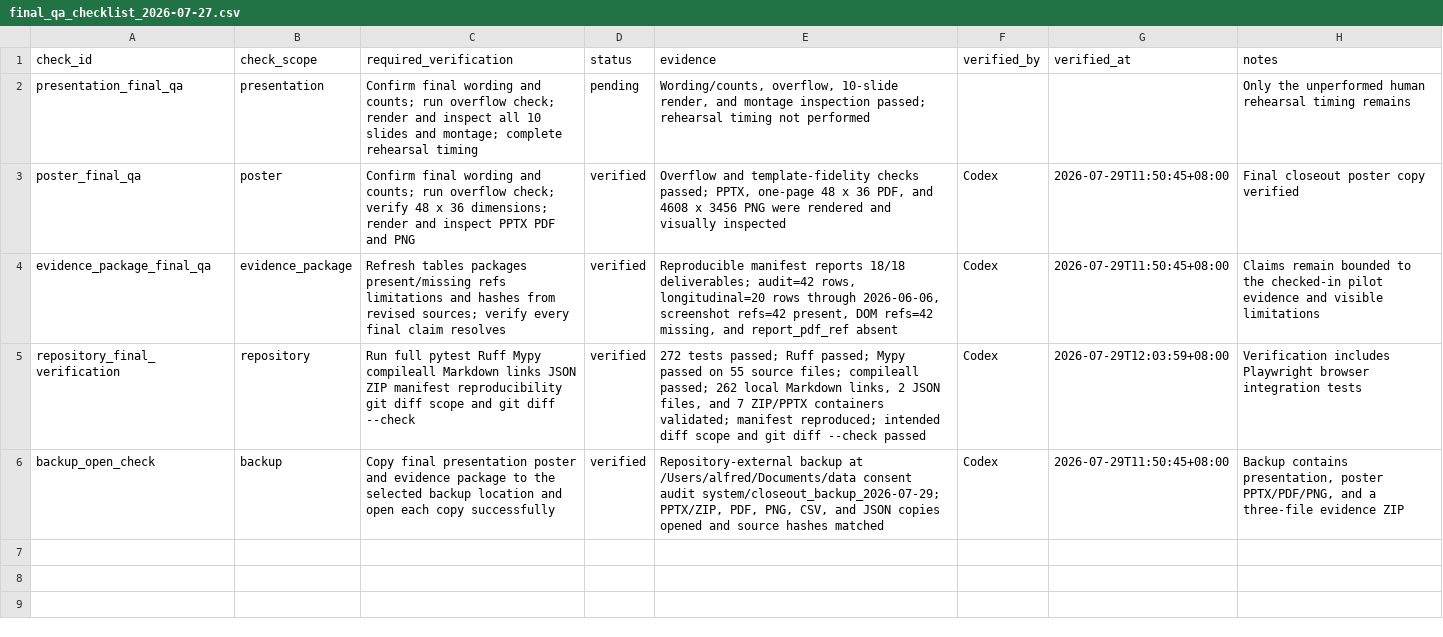
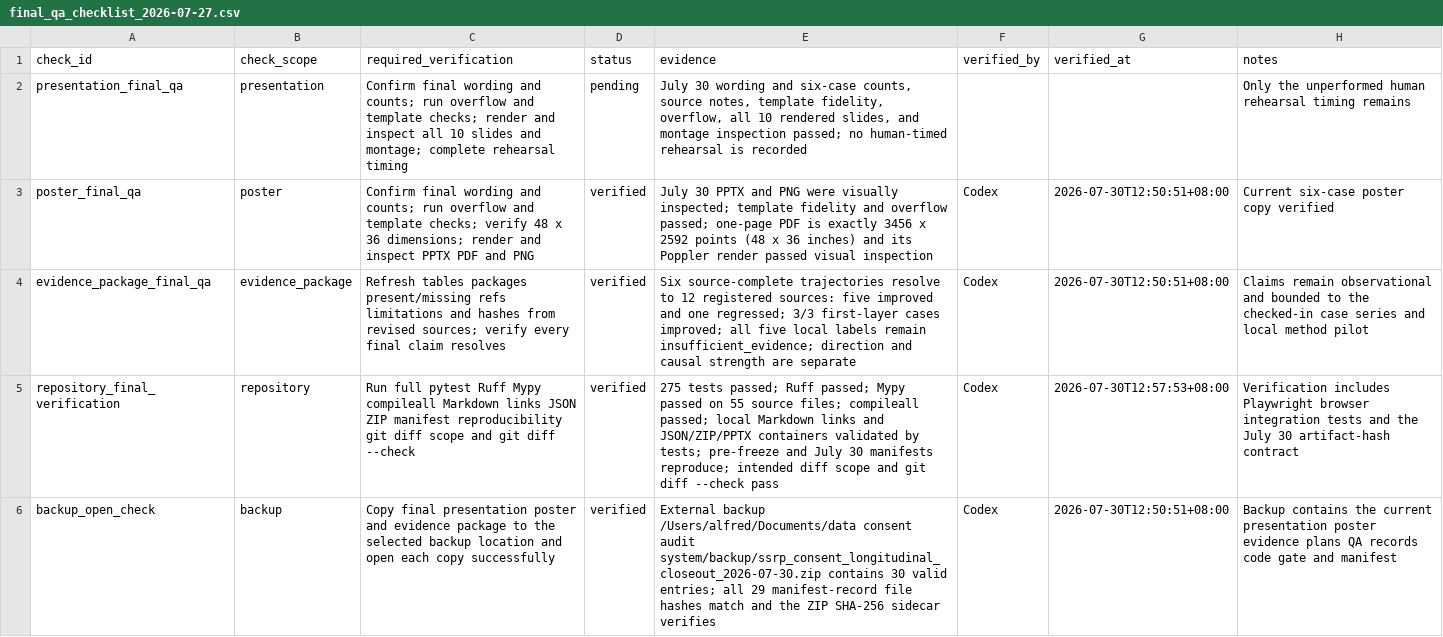
Before and after one commit to Alfred-Chen-04/data-consent-audit-system, a CSV file: data/closeout/final_qa_checklist_2026-07-27.csv, drawn as a sheet.

```diff
--- a/data/closeout/final_qa_checklist_2026-07-27.csv
+++ b/data/closeout/final_qa_checklist_2026-07-27.csv
@@ -1,6 +1,6 @@
 check_id,check_scope,required_verification,status,evidence,verified_by,verified_at,notes
-presentation_final_qa,presentation,"Confirm final wording and counts; run overflow check; render and inspect all 10 slides and montage; complete rehearsal timing",pending,"Wording/counts, overflow, 10-slide render, and montage inspection passed; rehearsal timing not performed",,,Only the unperformed human rehearsal timing remains
-poster_final_qa,poster,"Confirm final wording and counts; run overflow check; verify 48 x 36 dimensions; render and inspect PPTX PDF and PNG",verified,"Overflow and template-fidelity checks passed; PPTX, one-page 48 x 36 PDF, and 4608 x 3456 PNG were rendered and visually inspected",Codex,2026-07-29T11:50:45+08:00,Final closeout poster copy verified
-evidence_package_final_qa,evidence_package,"Refresh tables packages present/missing refs limitations and hashes from revised sources; verify every final claim resolves",verified,"Reproducible manifest reports 18/18 deliverables; audit=42 rows, longitudinal=20 rows through 2026-06-06, screenshot refs=42 present, DOM refs=42 missing, and report_pdf_ref absent",Codex,2026-07-29T11:50:45+08:00,Claims remain bounded to the checked-in pilot evidence and visible limitations
-repository_final_verification,repository,"Run full pytest Ruff Mypy compileall Markdown links JSON ZIP manifest reproducibility git diff scope and git diff --check",verified,"272 tests passed; Ruff passed; Mypy passed on 55 source files; compileall passed; 262 local Markdown links, 2 JSON files, and 7 ZIP/PPTX containers validated; manifest reproduced; intended diff scope and git diff --check passed",Codex,2026-07-29T12:03:59+08:00,Verification includes Playwright browser integration tests
-backup_open_check,backup,"Copy final presentation poster and evidence package to the selected backup location and open each copy successfully",verified,"Repository-external backup at /Users/alfred/Documents/data consent audit system/closeout_backup_2026-07-29; PPTX/ZIP, PDF, PNG, CSV, and JSON copies opened and source hashes matched",Codex,2026-07-29T11:50:45+08:00,"Backup contains presentation, poster PPTX/PDF/PNG, and a three-file evidence ZIP"
+presentation_final_qa,presentation,"Confirm final wording and counts; run overflow and template checks; render and inspect all 10 slides and montage; complete rehearsal timing",pending,"July 30 wording and six-case counts, source notes, template fidelity, overflow, all 10 rendered slides, and montage inspection passed; no human-timed rehearsal is recorded",,,Only the unperformed human rehearsal timing remains
+poster_final_qa,poster,"Confirm final wording and counts; run overflow and template checks; verify 48 x 36 dimensions; render and inspect PPTX PDF and PNG",verified,"July 30 PPTX and PNG were visually inspected; template fidelity and overflow passed; one-page PDF is exactly 3456 x 2592 points (48 x 36 inches) and its Poppler render passed visual inspection",Codex,2026-07-30T12:50:51+08:00,Current six-case poster copy verified
+evidence_package_final_qa,evidence_package,"Refresh tables packages present/missing refs limitations and hashes from revised sources; verify every final claim resolves",verified,"Six source-complete trajectories resolve to 12 registered sources: five improved and one regressed; 3/3 first-layer cases improved; all five local labels remain insufficient_evidence; direction and causal strength are separate",Codex,2026-07-30T12:50:51+08:00,Claims remain observational and bounded to the checked-in case series and local method pilot
+repository_final_verification,repository,"Run full pytest Ruff Mypy compileall Markdown links JSON ZIP manifest reproducibility git diff scope and git diff --check",verified,"275 tests passed; Ruff passed; Mypy passed on 55 source files; compileall passed; local Markdown links and JSON/ZIP/PPTX containers validated by tests; pre-freeze and July 30 manifests reproduce; intended diff scope and git diff --check pass",Codex,2026-07-30T12:57:53+08:00,Verification includes Playwright browser integration tests and the July 30 artifact-hash contract
+backup_open_check,backup,"Copy final presentation poster and evidence package to the selected backup location and open each copy successfully",verified,"External backup /Users/alfred/Documents/data consent audit system/backup/ssrp_consent_longitudinal_closeout_2026-07-30.zip contains 30 valid entries; all 29 manifest-record file hashes match and the ZIP SHA-256 sidecar verifies",Codex,2026-07-30T12:50:51+08:00,Backup contains the current presentation poster evidence plans QA records code gate and manifest
```
Also changed, not shown: data/retrospective_longitudinal_cases_2026-07-29.csv, data/retrospective_source_registry_2026-07-29.csv, 23 other files.
